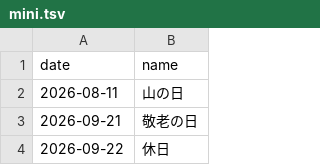
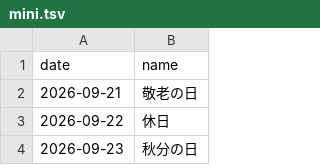
Before and after one commit to sasaplus1/japanese-public-holidays, a TSV file: mini.tsv, drawn as a sheet; only a part is shown; the shorter side is filled out with more unchanged rows.

```diff
--- a/mini.tsv
+++ b/mini.tsv
@@ -1,3 +1,2 @@
 date	name
-2026-08-11	山の日
 2026-09-21	敬老の日
```
Also changed, not shown: mini.csv, 8 other files.
